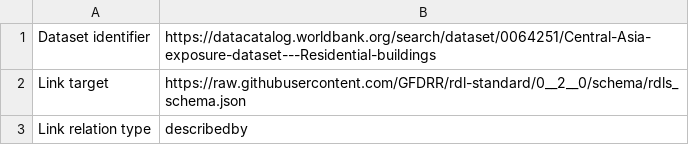
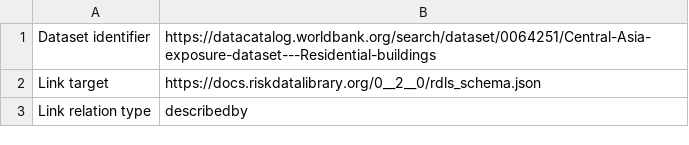
Before and after one commit to GFDRR/rdl-standard, a CSV file: examples/exposure/central_asia_residential_current/Links.csv, drawn as a sheet.

Commit message:
Update schema URLs

```diff
--- a/examples/exposure/central_asia_residential_current/Links.csv
+++ b/examples/exposure/central_asia_residential_current/Links.csv
@@ -1,3 +1,3 @@
 Dataset identifier,https://datacatalog.worldbank.org/search/dataset/0064251/Central-Asia-exposure-dataset---Residential-buildings
-Link target,https://raw.githubusercontent.com/GFDRR/rdl-standard/0__2__0/schema/rdls_schema.json
+Link target,https://docs.riskdatalibrary.org/0__2__0/rdls_schema.json
 Link relation type,describedby
```
Also changed, not shown: examples/exposure/central_asia_residential_projected/Links.csv, 14 other files.
